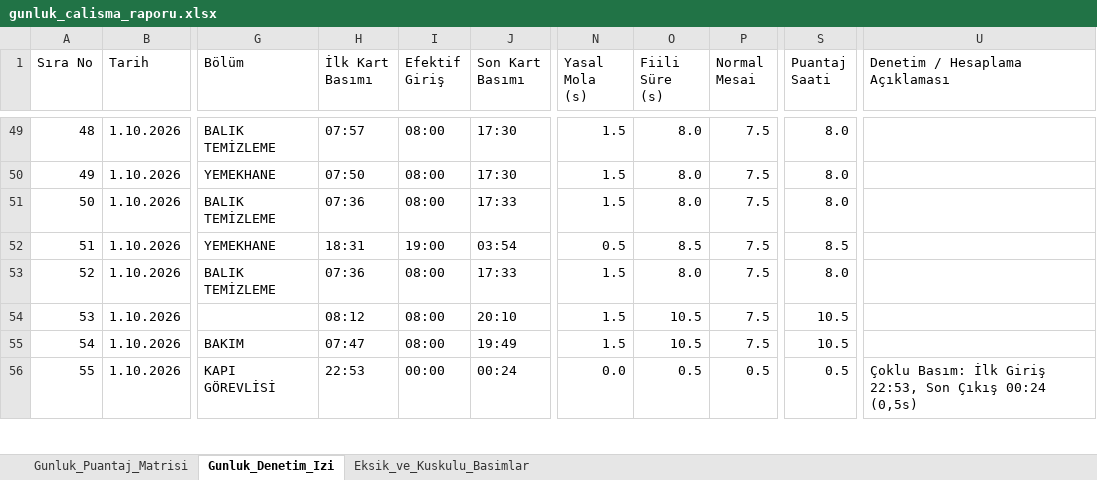
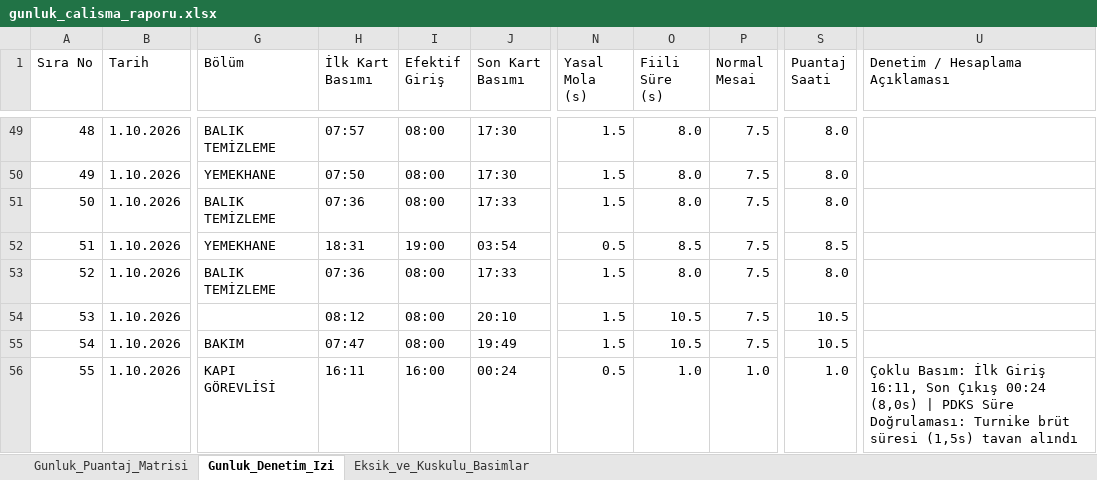
Before and after one commit to ercanpolatt/personel-pdks-verisini-puantaja-isleme, an Excel workbook: gunluk_calisma_raporu.xlsx, sheet Gunluk_Denetim_Izi, drawn as a sheet; only a part is shown, gaps mark what is left out; values as stored, in another font and other column widths than the file's, no cell formats; the diff covers the shown part only; the diff names each change by its address in the sheet, - before the commit and + after, or states it on an @@ line.

```diff
--- a/gunluk_calisma_raporu.xlsx (sheet Gunluk_Denetim_Izi)
+++ b/gunluk_calisma_raporu.xlsx (sheet Gunluk_Denetim_Izi)
-H56 (İlk Kart Basımı): 22:53
+H56 (İlk Kart Basımı): 16:11
-I56 (Efektif Giriş): 00:00
+I56 (Efektif Giriş): 16:00
-N56 (Yasal Mola (s)): 0.0
+N56 (Yasal Mola (s)): 0.5
-O56 (Fiili Süre (s)): 0.5
+O56 (Fiili Süre (s)): 1.0
-P56 (Normal Mesai): 0.5
+P56 (Normal Mesai): 1.0
-S56 (Puantaj Saati): 0.5
+S56 (Puantaj Saati): 1.0
-U56 (Denetim / Hesaplama Açıklaması): …İlk Giriş 22:53, Son Çıkış 00:24 (0,5s)
+U56 (Denetim / Hesaplama Açıklaması): …İlk Giriş 16:11, Son Çıkış 00:24 (8,0s) | PDKS Süre Doğrulaması: Turnike brüt süresi (1,5s) tavan alındı
```
Also changed, not shown: 140 edited cells elsewhere in this sheet, sheet Eksik_ve_Kuskulu_Basimlar, sheet Gunluk_Puantaj_Matrisi, cell formats, data/Fide_Konserve_Gunluk_Bolum_Calisan_Sayilari_Eylül_2026.xlsx, pdks_ekim_gunluk_calisma_saatleri.xlsx, 10 other files.
